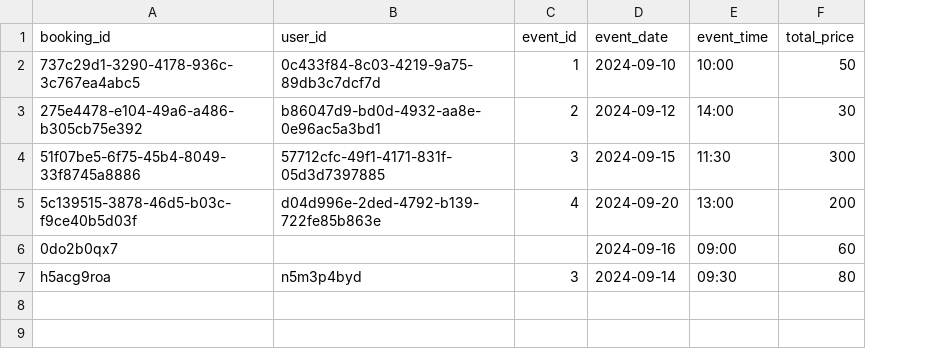
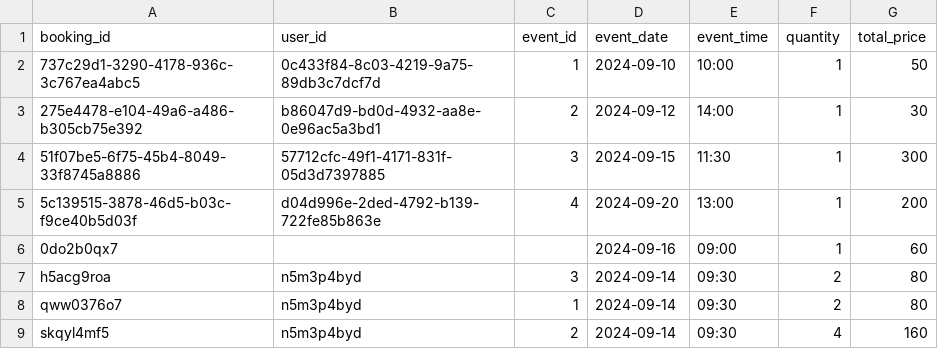
Before and after one commit to boxed-dev/OneTicket, a CSV file: data/bookings.csv, drawn as a sheet; the diff names each change by its address in the sheet, - before the commit and + after, or states it on an @@ line.

Commit message:
quantity tickets

```diff
--- a/data/bookings.csv
+++ b/data/bookings.csv
+column F (quantity), rows 2-7: 1 | 1 | 1 | 1 | 1 | 2
+row 8: qww0376o7 | n5m3p4byd | 1 | 2024-09-14 | 09:30 | 2 | 80
+row 9: skqyl4mf5 | n5m3p4byd | 2 | 2024-09-14 | 09:30 | 4 | 160
```
Also changed, not shown: 2 other files.
